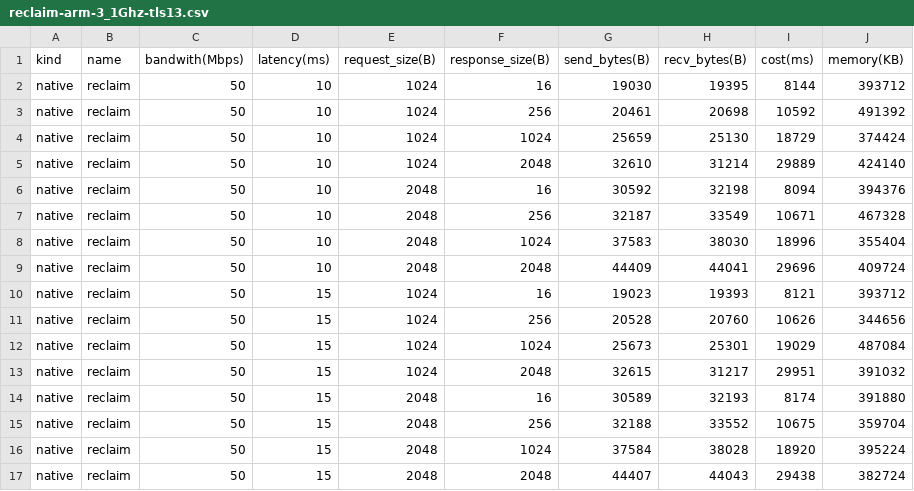
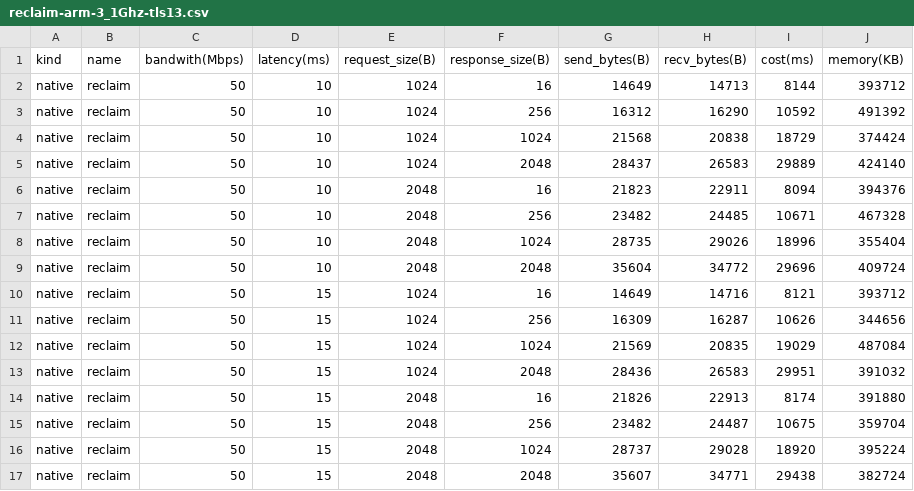
Before and after one commit to primus-labs/zktls-bench, a CSV file: bench_data/reclaim-arm-3_1Ghz-tls13.csv, drawn as a sheet; only a part is shown; the diff covers the shown part only.

Commit message:
refine

```diff
--- a/bench_data/reclaim-arm-3_1Ghz-tls13.csv
+++ b/bench_data/reclaim-arm-3_1Ghz-tls13.csv
@@ -1,17 +1,17 @@
 kind,name,bandwith(Mbps),latency(ms),request_size(B),response_size(B),send_bytes(B),recv_bytes(B),cost(ms),memory(KB)
-native,reclaim,50,10,1024,16,19030,19395,8144,393712
-native,reclaim,50,10,1024,256,20461,20698,10592,491392
-native,reclaim,50,10,1024,1024,25659,25130,18729,374424
-native,reclaim,50,10,1024,2048,32610,31214,29889,424140
-native,reclaim,50,10,2048,16,30592,32198,8094,394376
-native,reclaim,50,10,2048,256,32187,33549,10671,467328
-native,reclaim,50,10,2048,1024,37583,38030,18996,355404
-native,reclaim,50,10,2048,2048,44409,44041,29696,409724
-native,reclaim,50,15,1024,16,19023,19393,8121,393712
-native,reclaim,50,15,1024,256,20528,20760,10626,344656
-native,reclaim,50,15,1024,1024,25673,25301,19029,487084
-native,reclaim,50,15,1024,2048,32615,31217,29951,391032
-native,reclaim,50,15,2048,16,30589,32193,8174,391880
-native,reclaim,50,15,2048,256,32188,33552,10675,359704
-native,reclaim,50,15,2048,1024,37584,38028,18920,395224
-native,reclaim,50,15,2048,2048,44407,44043,29438,382724
+native,reclaim,50,10,1024,16,14649,14713,8144,393712
+native,reclaim,50,10,1024,256,16312,16290,10592,491392
+native,reclaim,50,10,1024,1024,21568,20838,18729,374424
+native,reclaim,50,10,1024,2048,28437,26583,29889,424140
+native,reclaim,50,10,2048,16,21823,22911,8094,394376
+native,reclaim,50,10,2048,256,23482,24485,10671,467328
+native,reclaim,50,10,2048,1024,28735,29026,18996,355404
+native,reclaim,50,10,2048,2048,35604,34772,29696,409724
+native,reclaim,50,15,1024,16,14649,14716,8121,393712
+native,reclaim,50,15,1024,256,16309,16287,10626,344656
+native,reclaim,50,15,1024,1024,21569,20835,19029,487084
+native,reclaim,50,15,1024,2048,28436,26583,29951,391032
+native,reclaim,50,15,2048,16,21826,22913,8174,391880
+native,reclaim,50,15,2048,256,23482,24487,10675,359704
+native,reclaim,50,15,2048,1024,28737,29028,18920,395224
+native,reclaim,50,15,2048,2048,35607,34771,29438,382724
```
Also changed, not shown: 112 edited cells elsewhere in this file.
